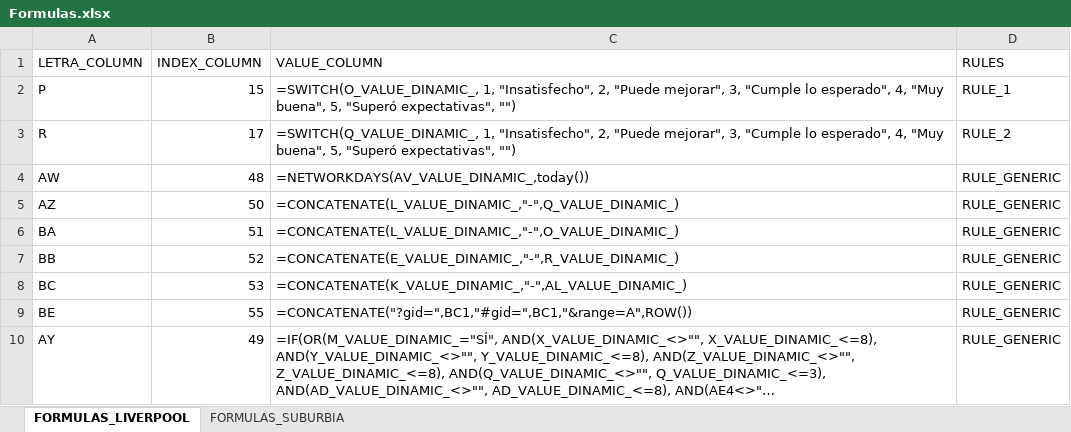
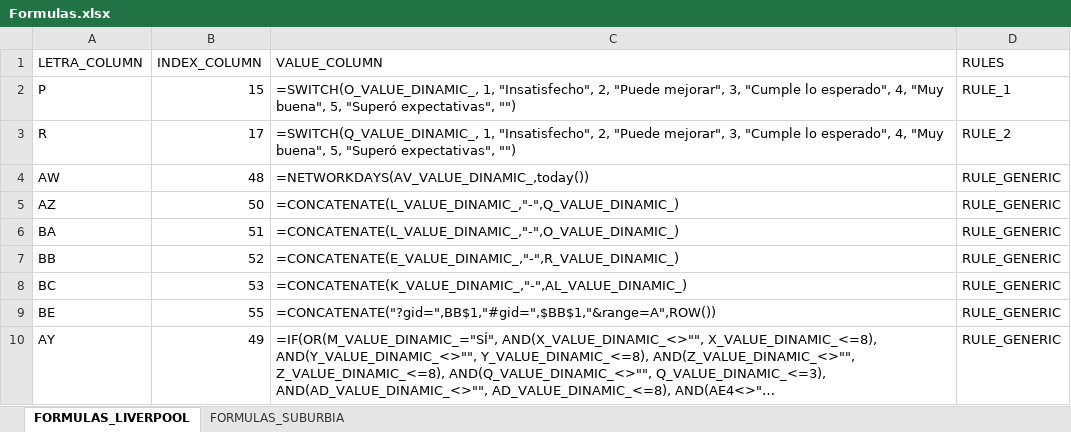
Before and after one commit to CoE-Liverpool/541_DISPOINFOMEDALIABRYAM_NF_SEG_SEG, an Excel workbook: Archivos/CONFIGURACION/Formulas.xlsx, sheet FORMULAS_LIVERPOOL, drawn as a sheet; long unchanged cells end in …; values as stored, in another font and other column widths than the file's, no borders; the diff names each change by its address in the sheet, - before the commit and + after, or states it on an @@ line.

```diff
--- a/Archivos/CONFIGURACION/Formulas.xlsx (sheet FORMULAS_LIVERPOOL)
+++ b/Archivos/CONFIGURACION/Formulas.xlsx (sheet FORMULAS_LIVERPOOL)
-C9 (VALUE_COLUMN): =CONCATENATE("?gid=",BC1,"#gid=",BC1,"&range=A",ROW())
+C9 (VALUE_COLUMN): =CONCATENATE("?gid=",BB$1,"#gid=",$BB$1,"&range=A",ROW())
```
Also changed, not shown: 6 other files.
